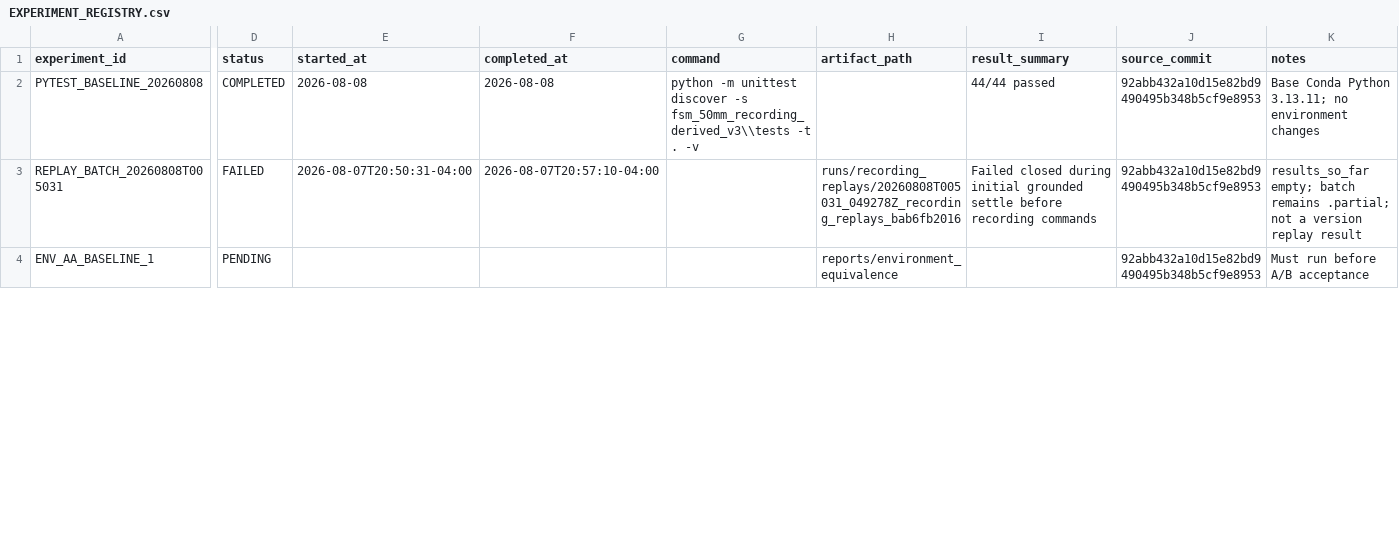
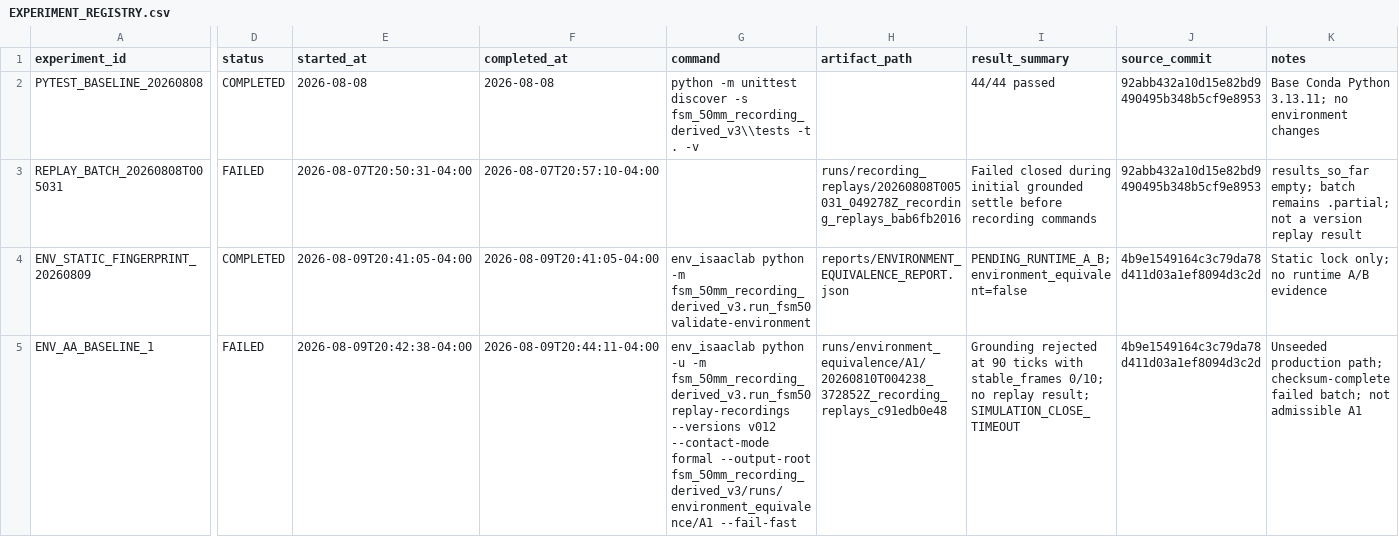
Before and after one commit to Allenzjx/height_based_obstacle_replay, a CSV file: fsm_50mm_recording_derived_v3/docs/EXPERIMENT_REGISTRY.csv, drawn as a sheet; only a part is shown, gaps mark what is left out; addresses are those after the commit; rows hold the shown columns only; the diff covers the shown part only; the diff names each change by its address in the sheet, - before the commit and + after, or states it on an @@ line.

Commit message:
Record formal A1 grounding blocker and final handoff

```diff
--- a/fsm_50mm_recording_derived_v3/docs/EXPERIMENT_REGISTRY.csv
+++ b/fsm_50mm_recording_derived_v3/docs/EXPERIMENT_REGISTRY.csv
+row 4: ENV_STATIC_FINGERPRINT_20260809 | COMPLETED | 2026-08-09T20:41:05-04:00 | 2026-08-09T20:41:05-04:00 | env_isaaclab python -m fsm_50mm_recording_derived_v3.run_fsm50 validate-environment | reports/ENVIRONMENT_EQUIVALENCE_REPORT.json | PENDING_RUNTIME_A_B; environment_equivalent=false | 4b9e1549164c3c79da78d411d03a1ef8094d3c2d | Static lock only; no runtime A/B evidence
-D5 (status): PENDING
+D5 (status): FAILED
-E5 (started_at): (empty)
+E5 (started_at): 2026-08-09T20:42:38-04:00
-F5 (completed_at): (empty)
+F5 (completed_at): 2026-08-09T20:44:11-04:00
-G5 (command): (empty)
+G5 (command): env_isaaclab python -u -m fsm_50mm_recording_derived_v3.run_fsm50 replay-recordings --versions v012 --contact-mode formal --output-root fsm_50mm_recording_derived_v3/runs/environment_equivalence/A1 --fail-fast
-H5 (artifact_path): reports/environment_equivalence
+H5 (artifact_path): runs/environment_equivalence/A1/20260810T004238_372852Z_recording_replays_c91edb0e48
-I5 (result_summary): (empty)
+I5 (result_summary): Grounding rejected at 90 ticks with stable_frames 0/10; no replay result; SIMULATION_CLOSE_TIMEOUT
-J5 (source_commit): 92abb432a10d15e82bd9490495b348b5cf9e8953
+J5 (source_commit): 4b9e1549164c3c79da78d411d03a1ef8094d3c2d
-K5 (notes): Must run before A/B acceptance
+K5 (notes): Unseeded production path; checksum-complete failed batch; not admissible A1
```
Also changed, not shown: 3 added rows and 5 edited cells elsewhere in this file, 7 other files.
